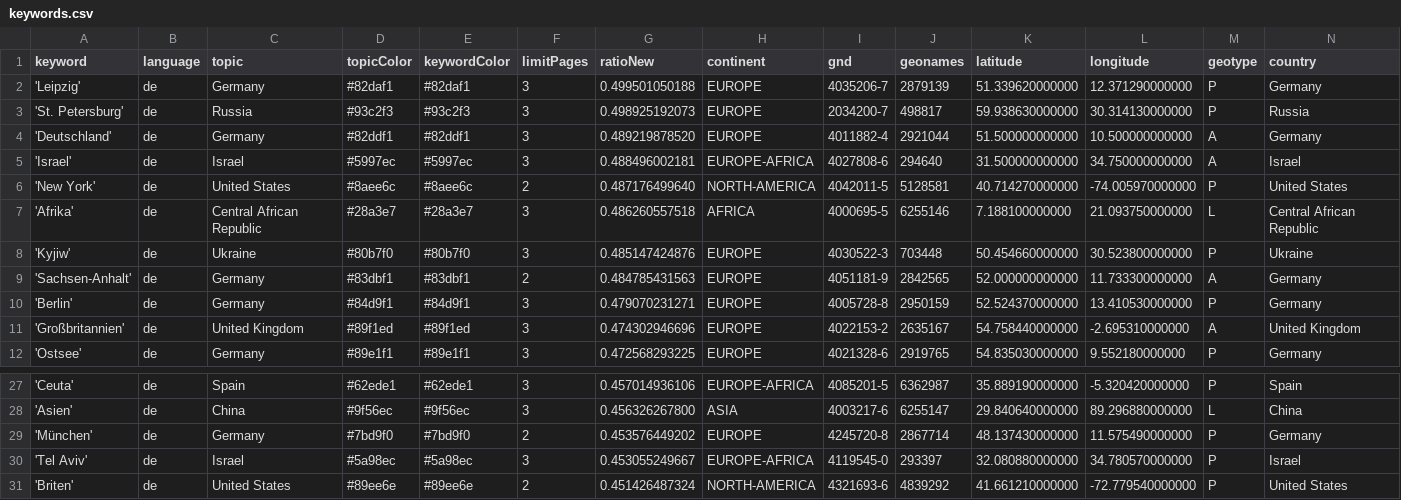
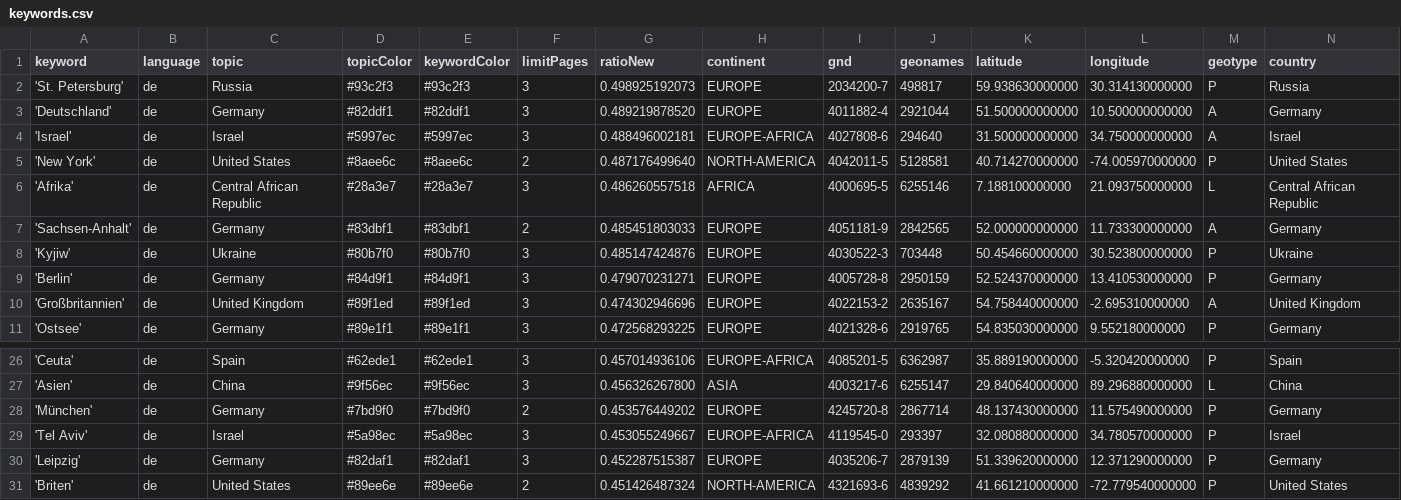
Before and after one commit to mizilett-news/ortsFluesterer, a CSV file: keywords.csv, drawn as a sheet; only a part is shown, gaps mark what is left out; removed rows and columns are numbered as before the commit, all else as after; rows hold the shown columns only; the diff names each change by its address in the sheet, - before the commit and + after, or states it on an @@ line.

```diff
--- a/keywords.csv
+++ b/keywords.csv
-row 2: 'Leipzig' | de | Germany | #82daf1 | #82daf1 | 3 | 0.499501050188 | EUROPE | 4035206-7 | 2879139 | 51.339620000000 | 12.371290000000 | P | Germany
+row 7: 'Sachsen-Anhalt' | de | Germany | #83dbf1 | #83dbf1 | 2 | 0.485451803033 | EUROPE | 4051181-9 | 2842565 | 52.000000000000 | 11.733300000000 | A | Germany
-row 9: 'Sachsen-Anhalt' | de | Germany | #83dbf1 | #83dbf1 | 2 | 0.484785431563 | EUROPE | 4051181-9 | 2842565 | 52.000000000000 | 11.733300000000 | A | Germany
+row 30: 'Leipzig' | de | Germany | #82daf1 | #82daf1 | 3 | 0.452287515387 | EUROPE | 4035206-7 | 2879139 | 51.339620000000 | 12.371290000000 | P | Germany
```
Also changed, not shown: csv/news_2026_09.csv.
